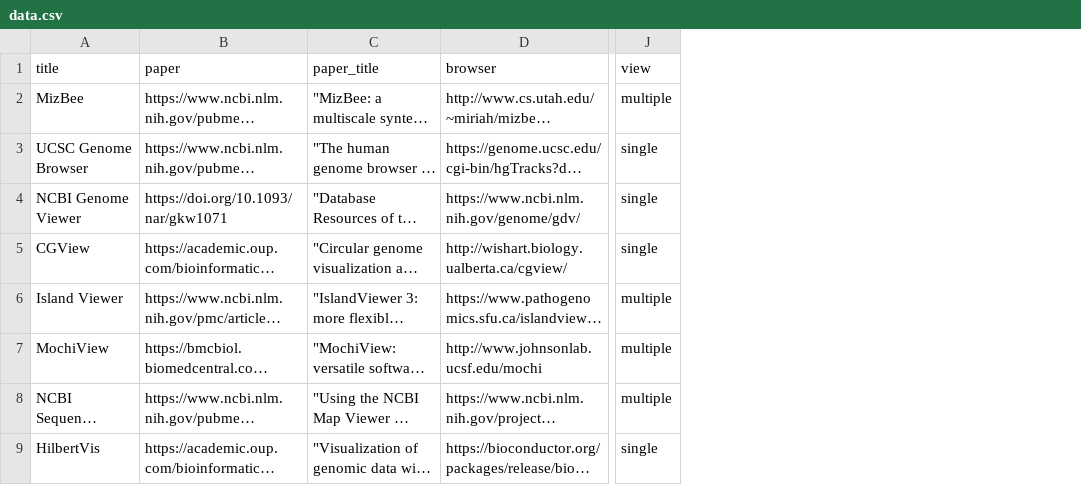
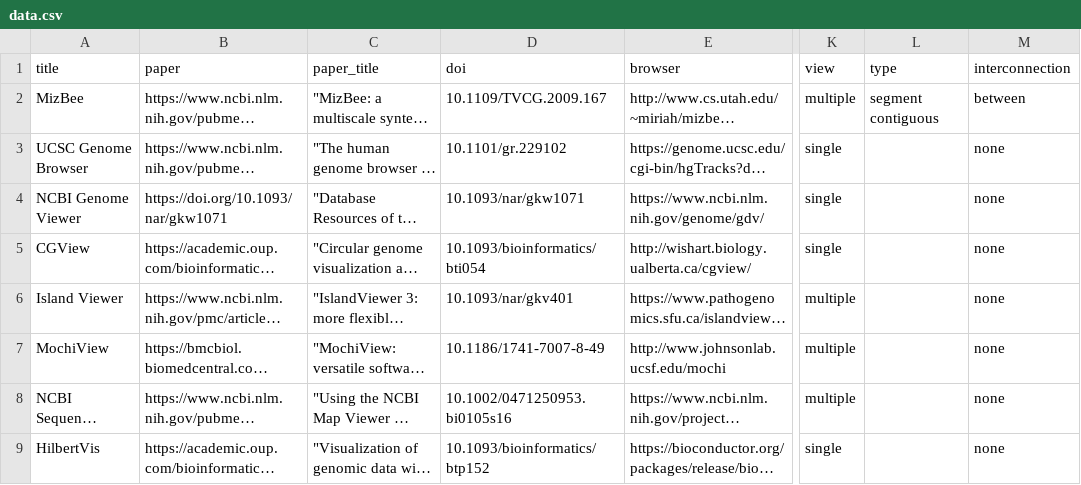
Before and after one commit to hms-dbmi/genocat, a CSV file: csv_to_yaml/data.csv, drawn as a sheet; only a part is shown, gaps mark what is left out; long unchanged cells end in …; the diff names each change by its address in the sheet, - before the commit and + after, or states it on an @@ line.

```diff
--- a/csv_to_yaml/data.csv
+++ b/csv_to_yaml/data.csv
+column D (doi), rows 2-9: 10.1109/TVCG.2009.167 | 10.1101/gr.229102 | 10.1093/nar/gkw1071 | 10.1093/bioinformatics/bti054 | 10.1093/nar/gkv401 | 10.1186/1741-7007-8-49 | 10.1002/0471250953.bi0105s16 | 10.1093/bioinformatics/btp152
+column L (type), row 2: segment contiguous
+column M (interconnection), rows 2-9: between | none | none | none | none | none | none | none
```
Also changed, not shown: 11 other files.
